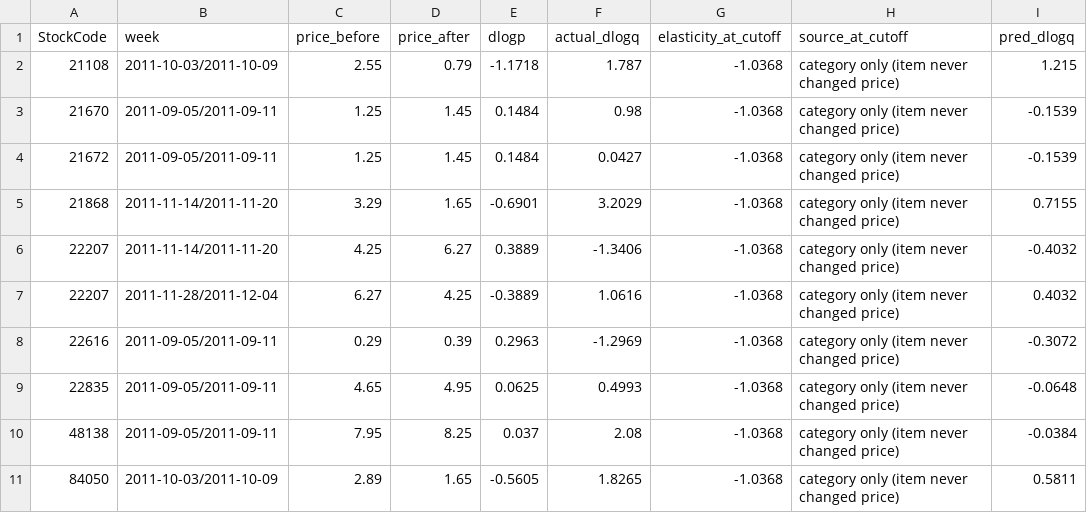
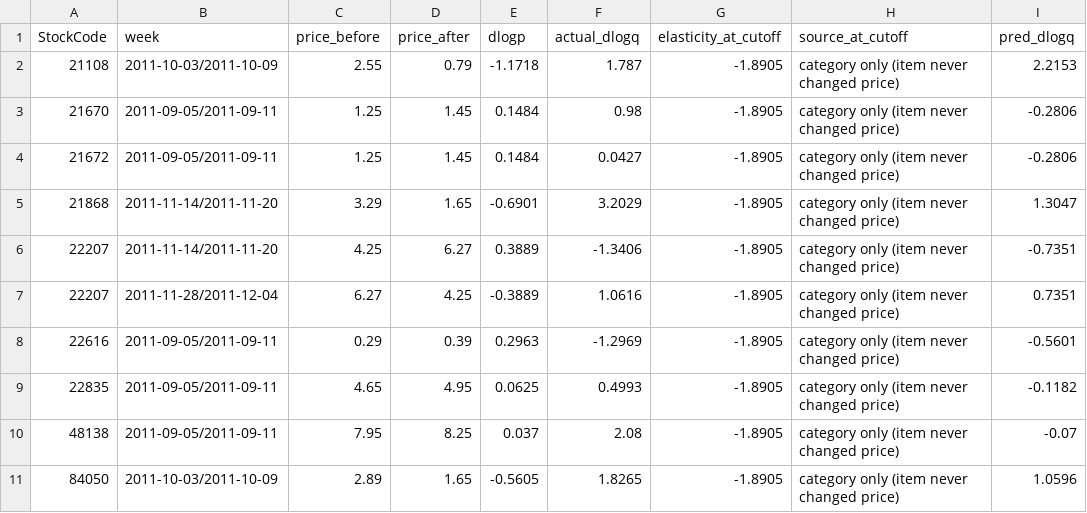
Before and after one commit to harshithsakhamuri/RetailPricingAI, a CSV file: outputs/backtest_price_changes.csv, drawn as a sheet.

```diff
--- a/outputs/backtest_price_changes.csv
+++ b/outputs/backtest_price_changes.csv
@@ -1,11 +1,11 @@
 StockCode,week,price_before,price_after,dlogp,actual_dlogq,elasticity_at_cutoff,source_at_cutoff,pred_dlogq
-21108,2011-10-03/2011-10-09,2.55,0.79,-1.1718,1.787,-1.0368,category only (item never changed price),1.215
-21670,2011-09-05/2011-09-11,1.25,1.45,0.1484,0.98,-1.0368,category only (item never changed price),-0.1539
-21672,2011-09-05/2011-09-11,1.25,1.45,0.1484,0.0427,-1.0368,category only (item never changed price),-0.1539
-21868,2011-11-14/2011-11-20,3.29,1.65,-0.6901,3.2029,-1.0368,category only (item never changed price),0.7155
-22207,2011-11-14/2011-11-20,4.25,6.27,0.3889,-1.3406,-1.0368,category only (item never changed price),-0.4032
-22207,2011-11-28/2011-12-04,6.27,4.25,-0.3889,1.0616,-1.0368,category only (item never changed price),0.4032
-22616,2011-09-05/2011-09-11,0.29,0.39,0.2963,-1.2969,-1.0368,category only (item never changed price),-0.3072
-22835,2011-09-05/2011-09-11,4.65,4.95,0.0625,0.4993,-1.0368,category only (item never changed price),-0.0648
-48138,2011-09-05/2011-09-11,7.95,8.25,0.037,2.08,-1.0368,category only (item never changed price),-0.0384
-84050,2011-10-03/2011-10-09,2.89,1.65,-0.5605,1.8265,-1.0368,category only (item never changed price),0.5811
+21108,2011-10-03/2011-10-09,2.55,0.79,-1.1718,1.787,-1.8905,category only (item never changed price),2.2153
+21670,2011-09-05/2011-09-11,1.25,1.45,0.1484,0.98,-1.8905,category only (item never changed price),-0.2806
+21672,2011-09-05/2011-09-11,1.25,1.45,0.1484,0.0427,-1.8905,category only (item never changed price),-0.2806
+21868,2011-11-14/2011-11-20,3.29,1.65,-0.6901,3.2029,-1.8905,category only (item never changed price),1.3047
+22207,2011-11-14/2011-11-20,4.25,6.27,0.3889,-1.3406,-1.8905,category only (item never changed price),-0.7351
+22207,2011-11-28/2011-12-04,6.27,4.25,-0.3889,1.0616,-1.8905,category only (item never changed price),0.7351
+22616,2011-09-05/2011-09-11,0.29,0.39,0.2963,-1.2969,-1.8905,category only (item never changed price),-0.5601
+22835,2011-09-05/2011-09-11,4.65,4.95,0.0625,0.4993,-1.8905,category only (item never changed price),-0.1182
+48138,2011-09-05/2011-09-11,7.95,8.25,0.037,2.08,-1.8905,category only (item never changed price),-0.07
+84050,2011-10-03/2011-10-09,2.89,1.65,-0.5605,1.8265,-1.8905,category only (item never changed price),1.0596
```
Also changed, not shown: outputs/elasticity_estimates.csv, outputs/price_test_plan.csv, 21 other files.
